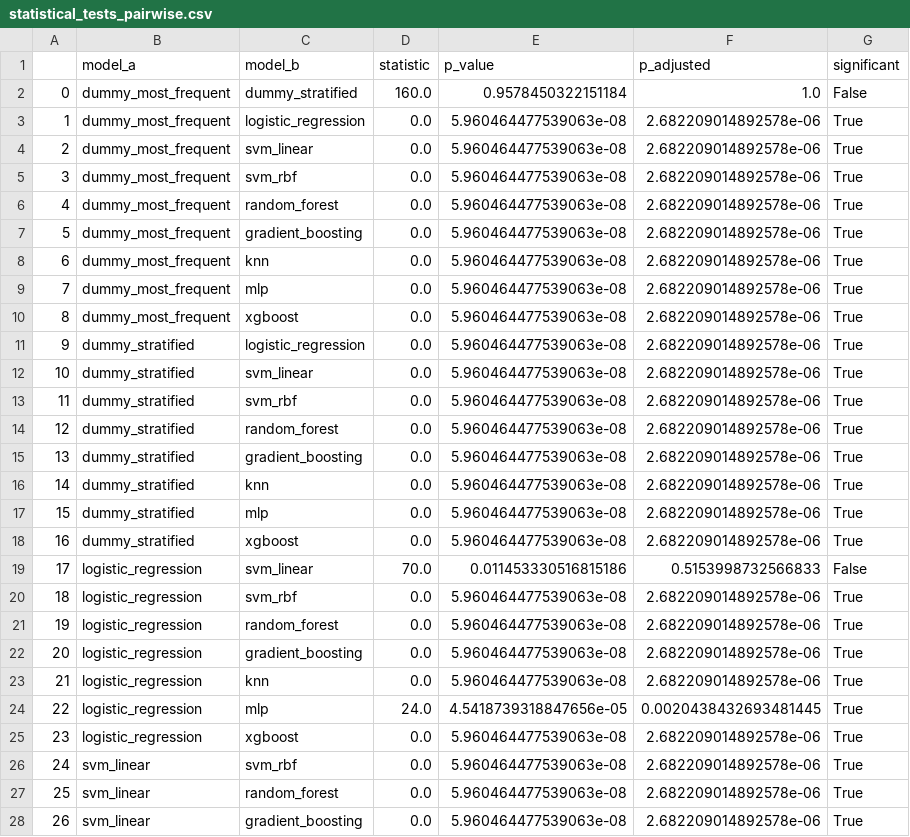
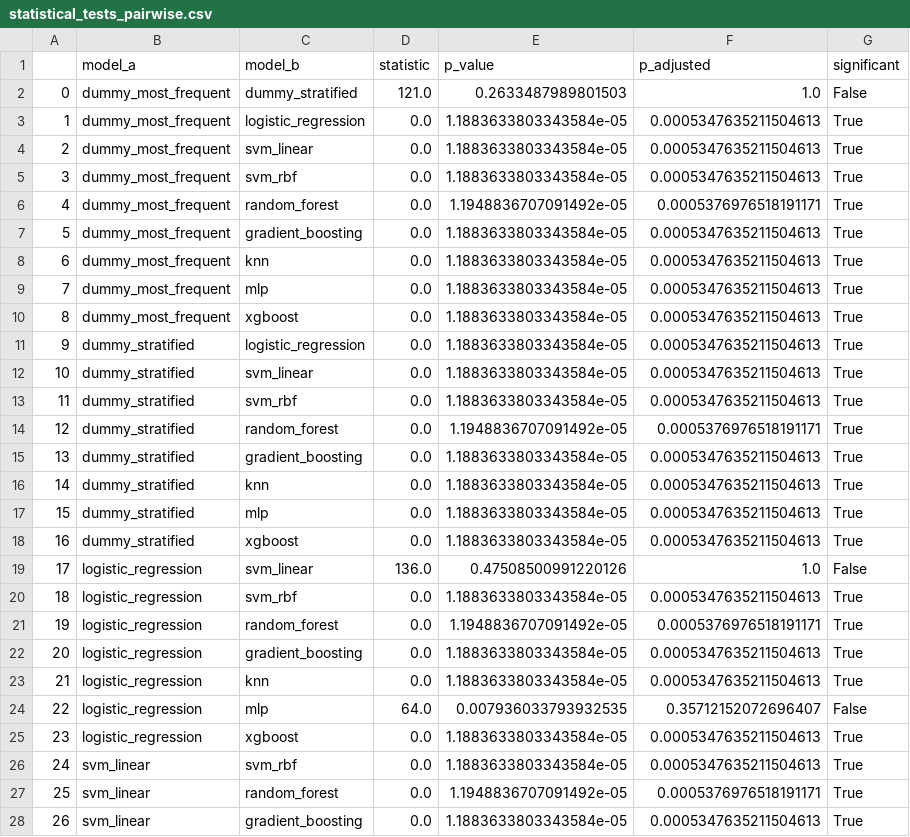
Before and after one commit to jxlianbr/thesis-shrinkin-villages, a CSV file: classification/outputs_aza/tables/statistical_tests_pairwise.csv, drawn as a sheet; only a part is shown; the diff covers the shown part only.

```diff
--- a/classification/outputs_aza/tables/statistical_tests_pairwise.csv
+++ b/classification/outputs_aza/tables/statistical_tests_pairwise.csv
@@ -1,28 +1,28 @@
 ,model_a,model_b,statistic,p_value,p_adjusted,significant
-0,dummy_most_frequent,dummy_stratified,160.0,0.9578450322151184,1.0,False
-1,dummy_most_frequent,logistic_regression,0.0,5.960464477539063e-08,2.682209014892578e-06,True
-2,dummy_most_frequent,svm_linear,0.0,5.960464477539063e-08,2.682209014892578e-06,True
-3,dummy_most_frequent,svm_rbf,0.0,5.960464477539063e-08,2.682209014892578e-06,True
-4,dummy_most_frequent,random_forest,0.0,5.960464477539063e-08,2.682209014892578e-06,True
-5,dummy_most_frequent,gradient_boosting,0.0,5.960464477539063e-08,2.682209014892578e-06,True
-6,dummy_most_frequent,knn,0.0,5.960464477539063e-08,2.682209014892578e-06,True
-7,dummy_most_frequent,mlp,0.0,5.960464477539063e-08,2.682209014892578e-06,True
-8,dummy_most_frequent,xgboost,0.0,5.960464477539063e-08,2.682209014892578e-06,True
-9,dummy_stratified,logistic_regression,0.0,5.960464477539063e-08,2.682209014892578e-06,True
-10,dummy_stratified,svm_linear,0.0,5.960464477539063e-08,2.682209014892578e-06,True
-11,dummy_stratified,svm_rbf,0.0,5.960464477539063e-08,2.682209014892578e-06,True
-12,dummy_stratified,random_forest,0.0,5.960464477539063e-08,2.682209014892578e-06,True
-13,dummy_stratified,gradient_boosting,0.0,5.960464477539063e-08,2.682209014892578e-06,True
-14,dummy_stratified,knn,0.0,5.960464477539063e-08,2.682209014892578e-06,True
-15,dummy_stratified,mlp,0.0,5.960464477539063e-08,2.682209014892578e-06,True
-16,dummy_stratified,xgboost,0.0,5.960464477539063e-08,2.682209014892578e-06,True
-17,logistic_regression,svm_linear,70.0,0.011453330516815186,0.5153998732566833,False
-18,logistic_regression,svm_rbf,0.0,5.960464477539063e-08,2.682209014892578e-06,True
-19,logistic_regression,random_forest,0.0,5.960464477539063e-08,2.682209014892578e-06,True
-20,logistic_regression,gradient_boosting,0.0,5.960464477539063e-08,2.682209014892578e-06,True
-21,logistic_regression,knn,0.0,5.960464477539063e-08,2.682209014892578e-06,True
-22,logistic_regression,mlp,24.0,4.5418739318847656e-05,0.0020438432693481445,True
-23,logistic_regression,xgboost,0.0,5.960464477539063e-08,2.682209014892578e-06,True
-24,svm_linear,svm_rbf,0.0,5.960464477539063e-08,2.682209014892578e-06,True
-25,svm_linear,random_forest,0.0,5.960464477539063e-08,2.682209014892578e-06,True
-26,svm_linear,gradient_boosting,0.0,5.960464477539063e-08,2.682209014892578e-06,True
+0,dummy_most_frequent,dummy_stratified,121.0,0.2633487989801503,1.0,False
+1,dummy_most_frequent,logistic_regression,0.0,1.1883633803343584e-05,0.0005347635211504613,True
+2,dummy_most_frequent,svm_linear,0.0,1.1883633803343584e-05,0.0005347635211504613,True
+3,dummy_most_frequent,svm_rbf,0.0,1.1883633803343584e-05,0.0005347635211504613,True
+4,dummy_most_frequent,random_forest,0.0,1.1948836707091492e-05,0.0005376976518191171,True
+5,dummy_most_frequent,gradient_boosting,0.0,1.1883633803343584e-05,0.0005347635211504613,True
+6,dummy_most_frequent,knn,0.0,1.1883633803343584e-05,0.0005347635211504613,True
+7,dummy_most_frequent,mlp,0.0,1.1883633803343584e-05,0.0005347635211504613,True
+8,dummy_most_frequent,xgboost,0.0,1.1883633803343584e-05,0.0005347635211504613,True
+9,dummy_stratified,logistic_regression,0.0,1.1883633803343584e-05,0.0005347635211504613,True
+10,dummy_stratified,svm_linear,0.0,1.1883633803343584e-05,0.0005347635211504613,True
+11,dummy_stratified,svm_rbf,0.0,1.1883633803343584e-05,0.0005347635211504613,True
+12,dummy_stratified,random_forest,0.0,1.1948836707091492e-05,0.0005376976518191171,True
+13,dummy_stratified,gradient_boosting,0.0,1.1883633803343584e-05,0.0005347635211504613,True
+14,dummy_stratified,knn,0.0,1.1883633803343584e-05,0.0005347635211504613,True
+15,dummy_stratified,mlp,0.0,1.1883633803343584e-05,0.0005347635211504613,True
+16,dummy_stratified,xgboost,0.0,1.1883633803343584e-05,0.0005347635211504613,True
+17,logistic_regression,svm_linear,136.0,0.47508500991220126,1.0,False
+18,logistic_regression,svm_rbf,0.0,1.1883633803343584e-05,0.0005347635211504613,True
+19,logistic_regression,random_forest,0.0,1.1948836707091492e-05,0.0005376976518191171,True
+20,logistic_regression,gradient_boosting,0.0,1.1883633803343584e-05,0.0005347635211504613,True
+21,logistic_regression,knn,0.0,1.1883633803343584e-05,0.0005347635211504613,True
+22,logistic_regression,mlp,64.0,0.007936033793932535,0.35712152072696407,False
+23,logistic_regression,xgboost,0.0,1.1883633803343584e-05,0.0005347635211504613,True
+24,svm_linear,svm_rbf,0.0,1.1883633803343584e-05,0.0005347635211504613,True
+25,svm_linear,random_forest,0.0,1.1948836707091492e-05,0.0005376976518191171,True
+26,svm_linear,gradient_boosting,0.0,1.1883633803343584e-05,0.0005347635211504613,True
```
Also changed, not shown: 38 edited cells elsewhere in this file, classification/outputs_aza/tables/feature_importance_permutation.csv, classification/outputs_aza/tables/fold_level_metrics.csv, 26 other files.
